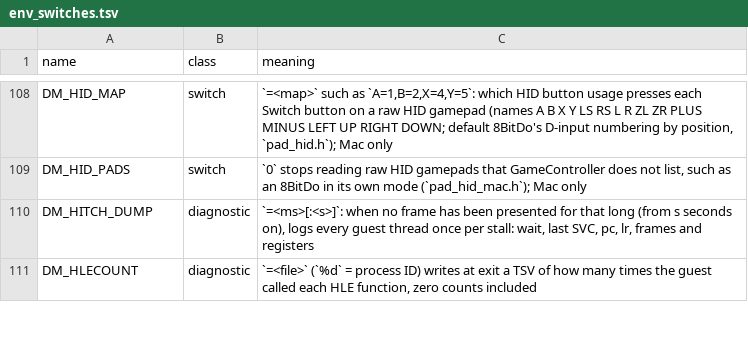
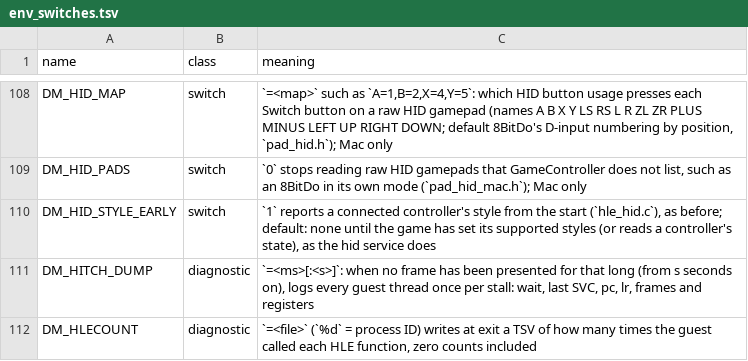
Before and after one commit to hridss/BananaNative, a TSV file: docs/env_switches.tsv, drawn as a sheet; only a part is shown, gaps mark what is left out; the diff names each change by its address in the sheet, - before the commit and + after, or states it on an @@ line.

Commit message:
hid: no npad style before SetSupportedNpadStyleSet; Handheld's style event at a mode change
The hid service keeps an application's npads empty until the game sets its
supported styles; the host reported a style from the start. Pokemon Sword
asks for No1's style between InitializeNpad and SetSupportedNpadStyleSet,
and with a style there it made its four vibration objects about 4,300
allocations early: every root heap object after them lay 0x50 to 0xF0 bytes
off the console's. hle_hid.c now reports no style until a non-empty style
set, then fires the style events bound before (styles_now). A game that reads
a controller's state without ever setting its styles gets them from that read
on, with a [RED] line. DM_HID_STYLE_EARLY=1 restores the old behaviour.

The Handheld npad's style event is kept as well (style_ev_slot): it fired
only at its binding, too early now for a game that binds first. Player 1
moves between No1 (docked) and Handheld (handheld), so hle_oe.c
oe_state_set signals both style events on a change of operation mode
(dm_hid_opmode_changed; a weak default for builds without hle_hid.c), for a
game that waits for that event before reading (Link's Awakening).

Checked: NDK clang syntax check of hle_hid.c and hle_oe.c (-Wall); t_hid
with its new block (no style before the set, an empty set, the bound events
firing once, a mode change, a state read without a set) built with gcc on
Linux (WSL, the Android code paths) and passed: 163 checks, 0 failed. Not
run on a phone here.

Ported from igawa6/peanuts-native fd01f0c5a1fd, 76fa669575da, 3ae4b49410ed.

Co-authored-by: igawa6 <99118851+igawa6@users.noreply.github.com>

```diff
--- a/docs/env_switches.tsv
+++ b/docs/env_switches.tsv
+row 110: DM_HID_STYLE_EARLY | switch | `1` reports a connected controller's style from the start (`hle_hid.c`), as before; default: none until the game has set its supported styles (or reads a controller's state), as the hid service does
```
Also changed, not shown: 7 other files.
